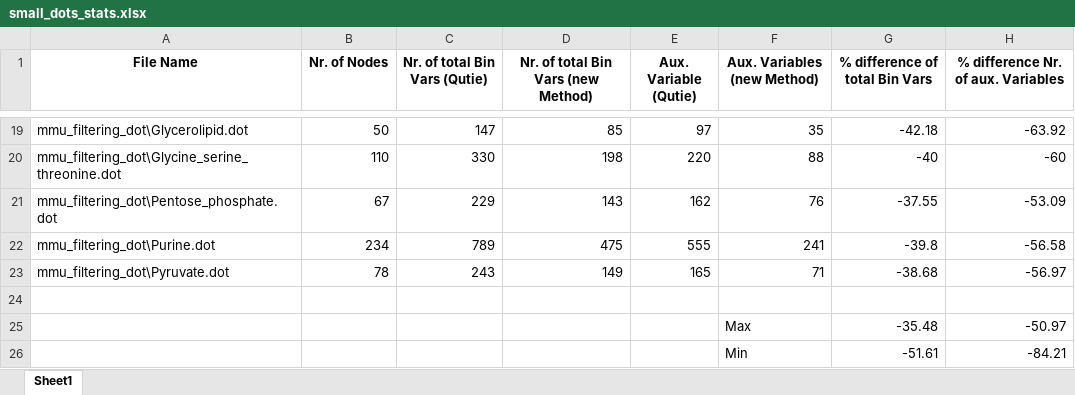
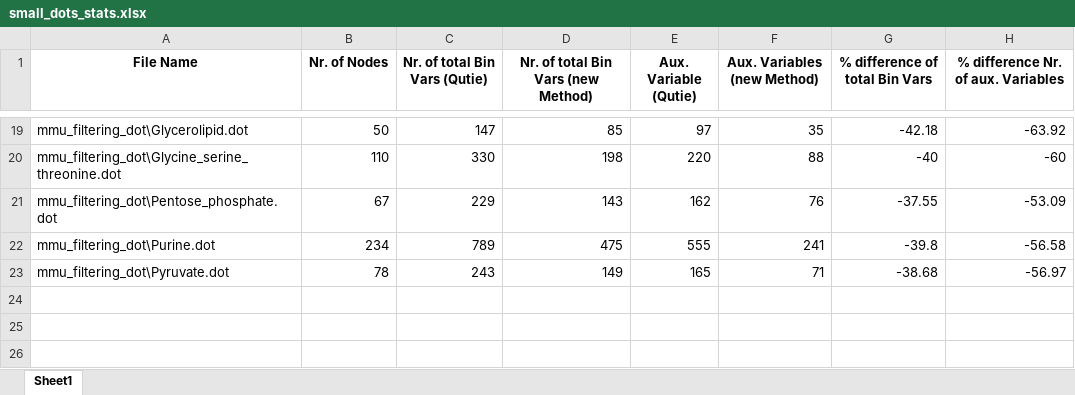
Before and after one commit to h3llcat25/BachelorQUBOProject, an Excel workbook: small_dots_stats.xlsx, sheet Sheet1, drawn as a sheet; only a part is shown, gaps mark what is left out; values as stored, in another font and other column widths than the file's, no borders; the diff names each change by its address in the sheet, - before the commit and + after, or states it on an @@ line.

```diff
--- a/small_dots_stats.xlsx (sheet Sheet1)
+++ b/small_dots_stats.xlsx (sheet Sheet1)
-row 24: (empty)
-row 25:  |  |  |  |  | Max | -35.48 | -50.97
-row 26:  |  |  |  |  | Min | -51.61 | -84.21
```
Also changed, not shown: large_dots_stats.xlsx, 6 other files.
